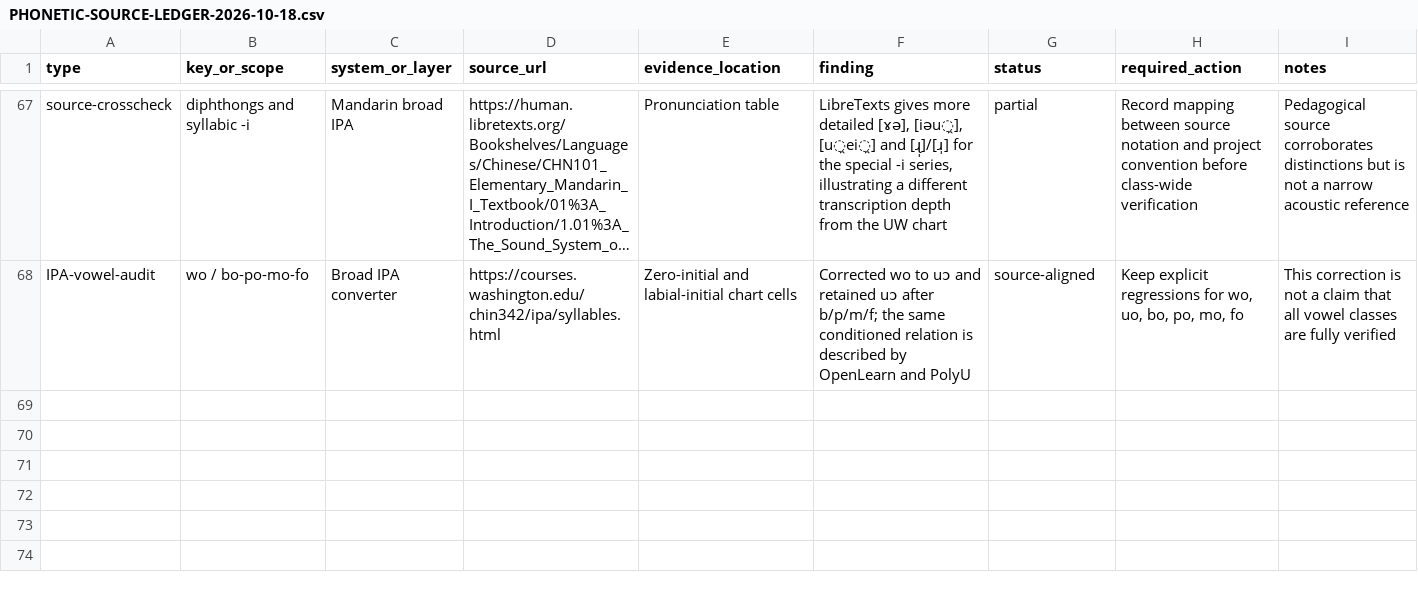
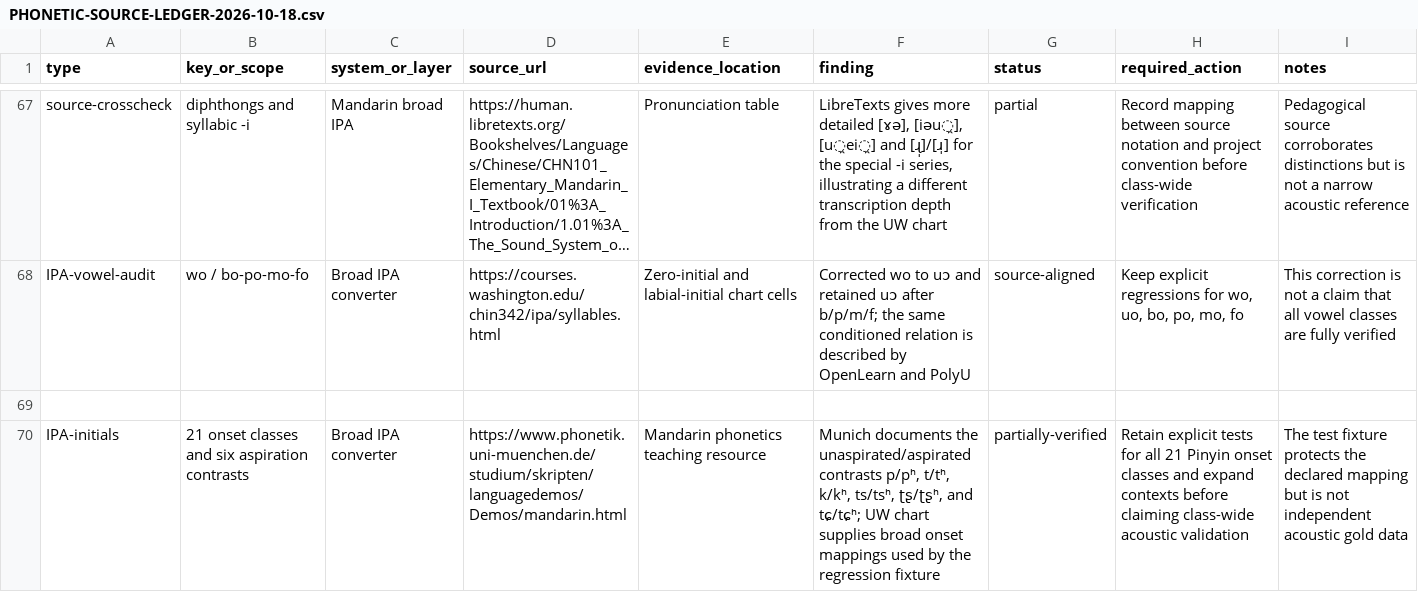
Before and after one commit to ClippyFirst/chinese-for-ukrainians, a CSV file: docs/PHONETIC-SOURCE-LEDGER-2026-10-18.csv, drawn as a sheet; only a part is shown, gaps mark what is left out; long unchanged cells end in …; the diff names each change by its address in the sheet, - before the commit and + after, or states it on an @@ line.

Commit message:
docs: add independent onset aspiration source

```diff
--- a/docs/PHONETIC-SOURCE-LEDGER-2026-10-18.csv
+++ b/docs/PHONETIC-SOURCE-LEDGER-2026-10-18.csv
+row 69: (empty)
+row 70: IPA-initials | 21 onset classes and six aspiration contrasts | Broad IPA converter | https://www.phonetik.uni-muenchen.de/studium/skripten/languagedemos/Demos/mandarin.html | Mandarin phonetics teaching resource | Munich documents the unaspirated/aspirated contrasts p/pʰ, t/tʰ, k/kʰ, ts/tsʰ, ʈʂ/ʈʂʰ, and tɕ/tɕʰ; UW chart supplies broad onset mappings used by the regression fixture | partially-verified | Retain explicit tests for all 21 Pinyin onset classes and expand contexts before claiming class-wide acoustic validation | The test fixture protects the declared mapping but is not independent acoustic gold data
```
